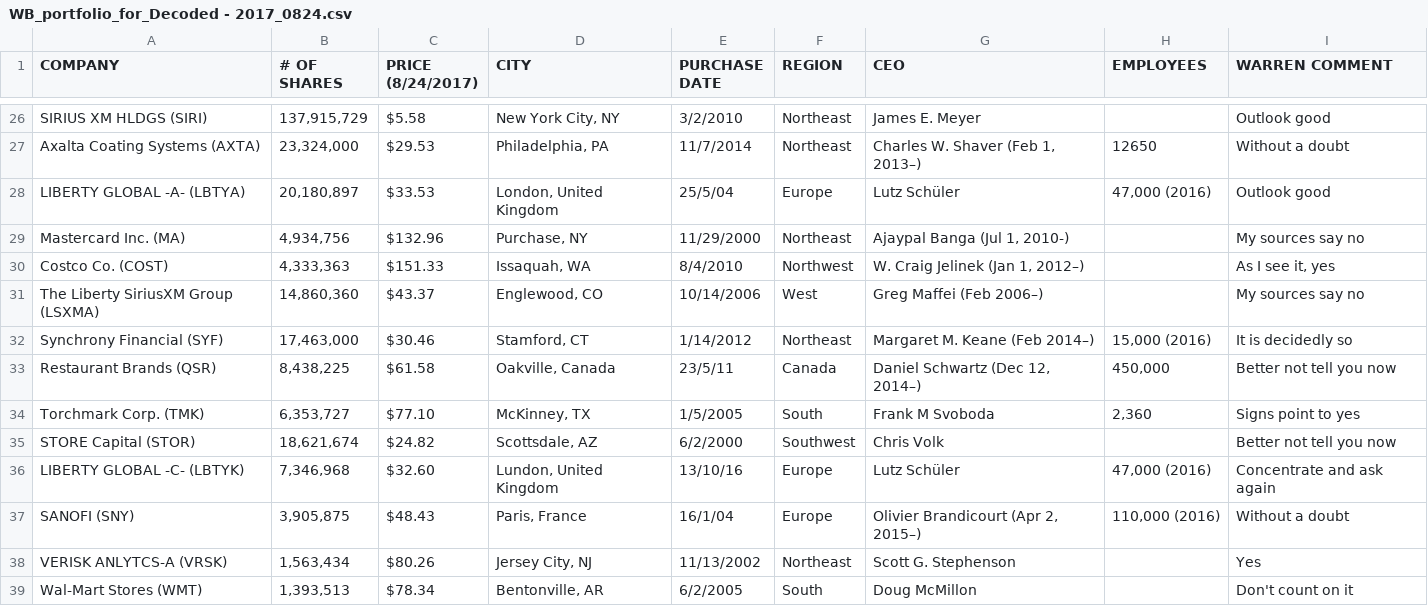
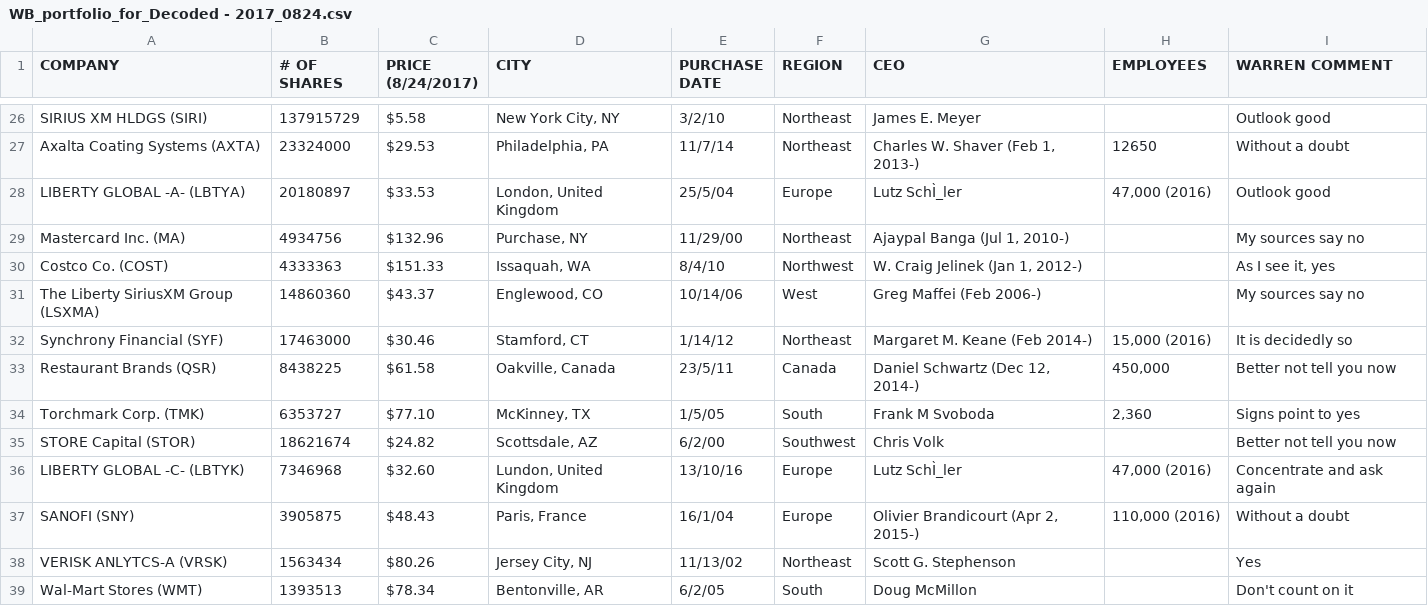
Before and after one commit to DecodedCo/code-half-day, a CSV file: WB_portfolio_for_Decoded - 2017_0824.csv, drawn as a sheet; only a part is shown, gaps mark what is left out; the diff covers the shown part only; the diff names each change by its address in the sheet, - before the commit and + after, or states it on an @@ line.

```diff
--- a/WB_portfolio_for_Decoded - 2017_0824.csv
+++ b/WB_portfolio_for_Decoded - 2017_0824.csv
-B26 (# OF SHARES): 137,915,729
+B26 (# OF SHARES): 137915729
-E26 (PURCHASE DATE): 3/2/2010
+E26 (PURCHASE DATE): 3/2/10
-B27 (# OF SHARES): 23,324,000
+B27 (# OF SHARES): 23324000
-E27 (PURCHASE DATE): 11/7/2014
+E27 (PURCHASE DATE): 11/7/14
-G27 (CEO): Charles W. Shaver (Feb 1, 2013–)
+G27 (CEO): Charles W. Shaver (Feb 1, 2013-)
-B28 (# OF SHARES): 20,180,897
+B28 (# OF SHARES): 20180897
-G28 (CEO): Lutz Schüler
+G28 (CEO): Lutz SchÌ_ler
-B29 (# OF SHARES): 4,934,756
+B29 (# OF SHARES): 4934756
-E29 (PURCHASE DATE): 11/29/2000
+E29 (PURCHASE DATE): 11/29/00
-B30 (# OF SHARES): 4,333,363
+B30 (# OF SHARES): 4333363
-E30 (PURCHASE DATE): 8/4/2010
+E30 (PURCHASE DATE): 8/4/10
-G30 (CEO): W. Craig Jelinek (Jan 1, 2012–)
+G30 (CEO): W. Craig Jelinek (Jan 1, 2012-)
-B31 (# OF SHARES): 14,860,360
+B31 (# OF SHARES): 14860360
-E31 (PURCHASE DATE): 10/14/2006
+E31 (PURCHASE DATE): 10/14/06
-G31 (CEO): Greg Maffei (Feb 2006–)
+G31 (CEO): Greg Maffei (Feb 2006-)
-B32 (# OF SHARES): 17,463,000
+B32 (# OF SHARES): 17463000
-E32 (PURCHASE DATE): 1/14/2012
+E32 (PURCHASE DATE): 1/14/12
-G32 (CEO): Margaret M. Keane (Feb 2014–)
+G32 (CEO): Margaret M. Keane (Feb 2014-)
-B33 (# OF SHARES): 8,438,225
+B33 (# OF SHARES): 8438225
-G33 (CEO): Daniel Schwartz (Dec 12, 2014–)
+G33 (CEO): Daniel Schwartz (Dec 12, 2014-)
-B34 (# OF SHARES): 6,353,727
+B34 (# OF SHARES): 6353727
-E34 (PURCHASE DATE): 1/5/2005
+E34 (PURCHASE DATE): 1/5/05
-B35 (# OF SHARES): 18,621,674
+B35 (# OF SHARES): 18621674
-E35 (PURCHASE DATE): 6/2/2000
+E35 (PURCHASE DATE): 6/2/00
-B36 (# OF SHARES): 7,346,968
+B36 (# OF SHARES): 7346968
-G36 (CEO): Lutz Schüler
+G36 (CEO): Lutz SchÌ_ler
-B37 (# OF SHARES): 3,905,875
+B37 (# OF SHARES): 3905875
-G37 (CEO): Olivier Brandicourt (Apr 2, 2015–)
+G37 (CEO): Olivier Brandicourt (Apr 2, 2015-)
-B38 (# OF SHARES): 1,563,434
+B38 (# OF SHARES): 1563434
-E38 (PURCHASE DATE): 11/13/2002
+E38 (PURCHASE DATE): 11/13/02
-B39 (# OF SHARES): 1,393,513
+B39 (# OF SHARES): 1393513
-E39 (PURCHASE DATE): 6/2/2005
+E39 (PURCHASE DATE): 6/2/05
```
Also changed, not shown: 86 edited cells elsewhere in this file.
